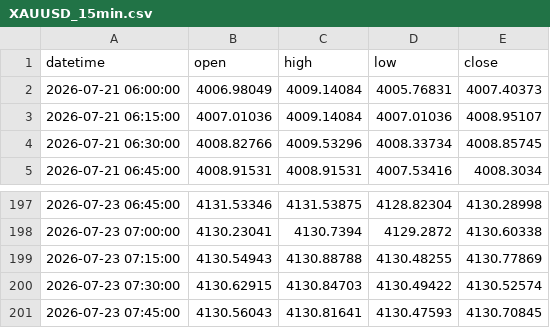
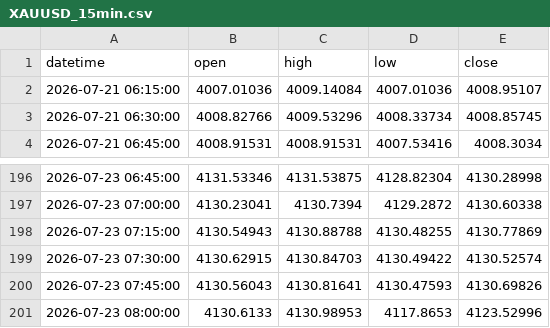
Before and after one commit to atik03mh-pixel/xauusd-dss, a CSV file: data/raw/XAUUSD_15min.csv, drawn as a sheet; only a part is shown, gaps mark what is left out.

Commit message:
Add multi-timeframe XAUUSD data (M5,M15,M30,H1,H4,D1)

```diff
--- a/data/raw/XAUUSD_15min.csv
+++ b/data/raw/XAUUSD_15min.csv
@@ -1,3 +1,2 @@
 datetime,open,high,low,close
-2026-07-21 06:00:00,4006.98049,4009.14084,4005.76831,4007.40373
 2026-07-21 06:15:00,4007.01036,4009.14084,4007.01036,4008.95107
@@ -200,2 +199,3 @@ datetime,open,high,low,close
 2026-07-23 07:30:00,4130.62915,4130.84703,4130.49422,4130.52574
-2026-07-23 07:45:00,4130.56043,4130.81641,4130.47593,4130.70845
+2026-07-23 07:45:00,4130.56043,4130.81641,4130.47593,4130.69826
+2026-07-23 08:00:00,4130.6133,4130.98953,4117.8653,4123.52996
```
Also changed, not shown: data/raw/XAUUSD_1day.csv, data/raw/XAUUSD_1h.csv, 3 other files.
